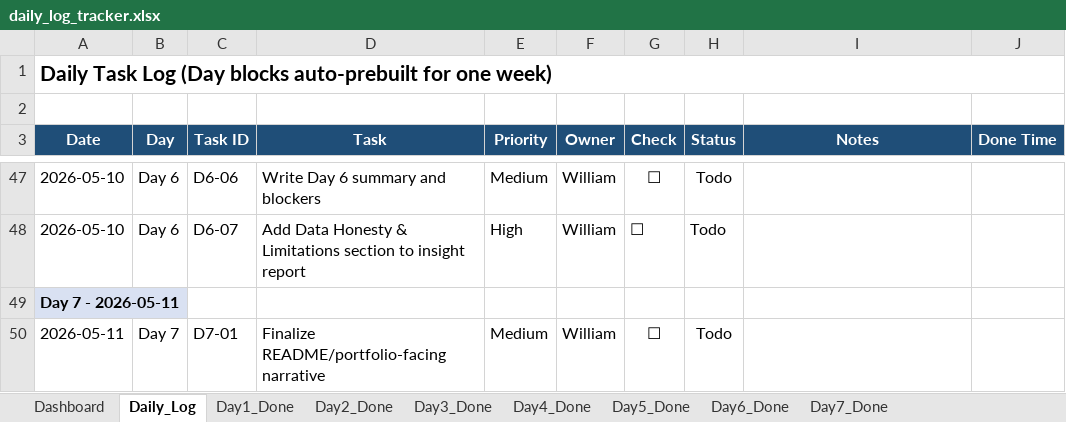
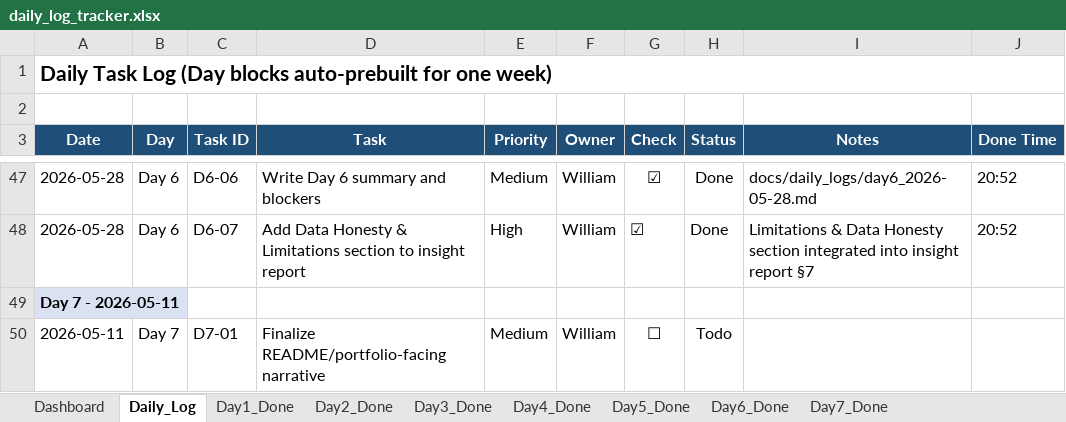
Before and after one commit to taotao1141424540-collab/google-play-reviews-pipeline-plus-monitoring-layer-, an Excel workbook: google play/docs/daily_logs/daily_log_tracker.xlsx, sheet Daily_Log, drawn as a sheet; only a part is shown, gaps mark what is left out; values as stored, in another font and other column widths than the file's, no borders; the diff covers the shown part only; the diff names each change by its address in the sheet, - before the commit and + after, or states it on an @@ line.

```diff
--- a/google play/docs/daily_logs/daily_log_tracker.xlsx (sheet Daily_Log)
+++ b/google play/docs/daily_logs/daily_log_tracker.xlsx (sheet Daily_Log)
-A47:A48 (Date): 2026-05-10
+A47:A48 (Date): 2026-05-28
-G47:G48 (Check): ☐
+G47:G48 (Check): ☑
-H47:H48 (Status): Todo
+H47:H48 (Status): Done
-I47 (Notes): (empty)
+I47 (Notes): docs/daily_logs/day6_2026-05-28.md
-J47:J48 (Done Time): (empty)
+J47:J48 (Done Time): 20:52
-I48 (Notes): (empty)
+I48 (Notes): Limitations & Data Honesty section integrated into insight report §7
```
Also changed, not shown: 58 edited cells elsewhere in this sheet, sheet Day6_Done, sheet Day5_Done, sheet Day4_Done, 14 other files.
